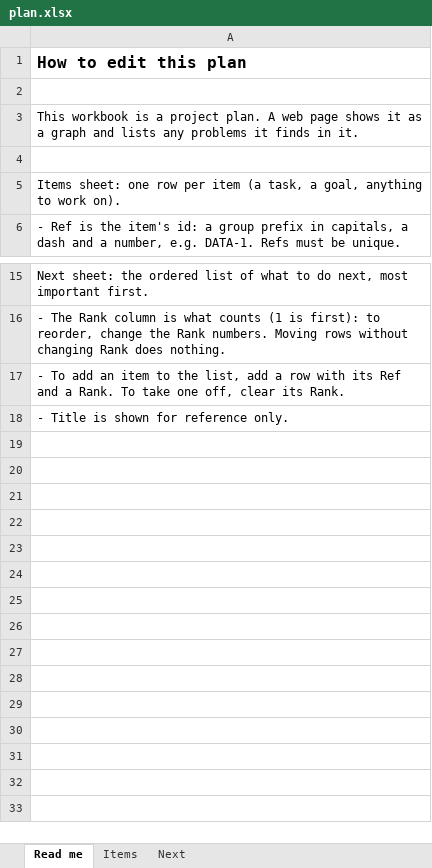
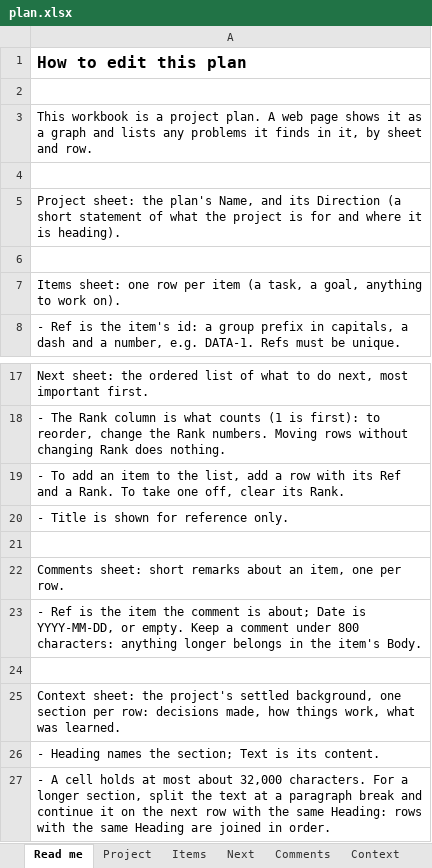
Before and after one commit to alden12/attraverso, an Excel workbook: site/sample/plan.xlsx, sheet Read me, drawn as a sheet; only a part is shown, gaps mark what is left out; values as stored, in another font and other column widths than the file's, no borders; the diff names each change by its address in the sheet, - before the commit and + after, or states it on an @@ line.

```diff
--- a/site/sample/plan.xlsx (sheet Read me)
+++ b/site/sample/plan.xlsx (sheet Read me)
+sheet tab: Project
+sheet tab: Comments
+sheet tab: Context
-A3: …finds in it.
+A3: …finds in it, by sheet and row.
+row 4: (empty)
+row 5: Project sheet: the plan's Name, and its Direction (a short statement of what the project is for and where it is heading).
+row 21: (empty)
+row 22: Comments sheet: short remarks about an item, one per row.
+row 23: - Ref is the item the comment is about; Date is YYYY-MM-DD, or empty. Keep a comment under 800 characters: anything longer belongs in the item's Body.
+row 24: (empty)
+row 25: Context sheet: the project's settled background, one section per row: decisions made, how things work, what was learned.
+row 26: - Heading names the section; Text is its content.
+row 27: - A cell holds at most about 32,000 characters. For a longer section, split the text at a paragraph break and continue it on the next row with the same Heading: rows with the same Heading are joined in order.
```
Also changed, not shown: 4 other files.
